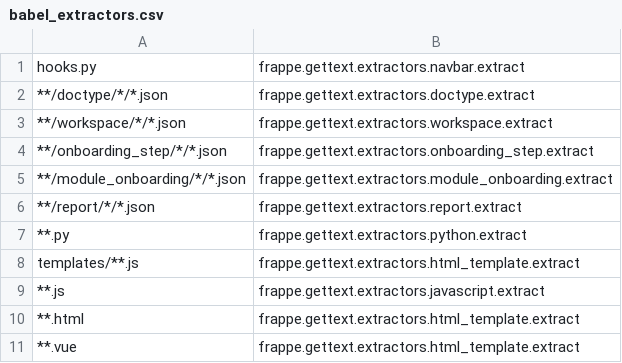
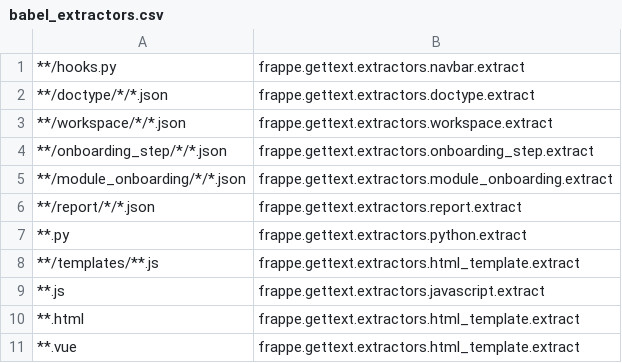
Before and after one commit to hanzoai/frappe, a CSV file: babel_extractors.csv, drawn as a sheet.

```diff
--- a/babel_extractors.csv
+++ b/babel_extractors.csv
@@ -1,2 +1,2 @@
-hooks.py,frappe.gettext.extractors.navbar.extract
+**/hooks.py,frappe.gettext.extractors.navbar.extract
 **/doctype/*/*.json,frappe.gettext.extractors.doctype.extract
@@ -7,3 +7,3 @@ hooks.py,frappe.gettext.extractors.navbar.extract
 **.py,frappe.gettext.extractors.python.extract
-templates/**.js,frappe.gettext.extractors.html_template.extract
+**/templates/**.js,frappe.gettext.extractors.html_template.extract
 **.js,frappe.gettext.extractors.javascript.extract
```
Also changed, not shown: 1 other file.
